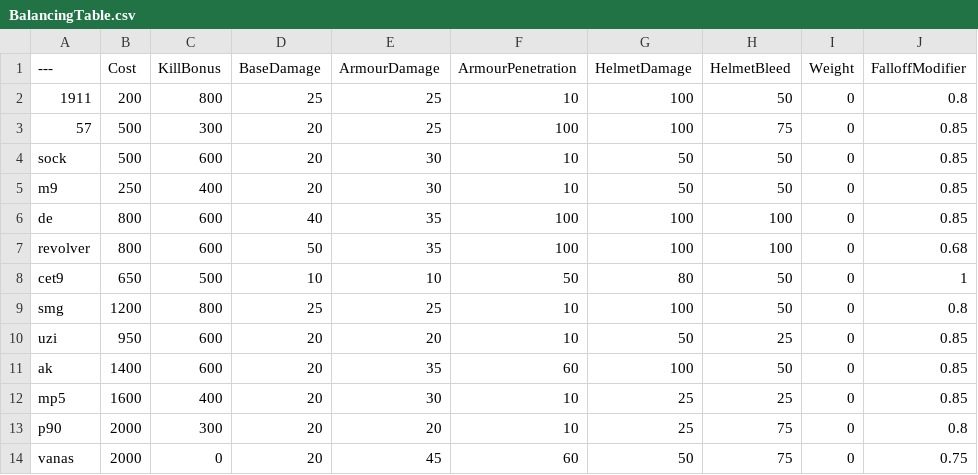
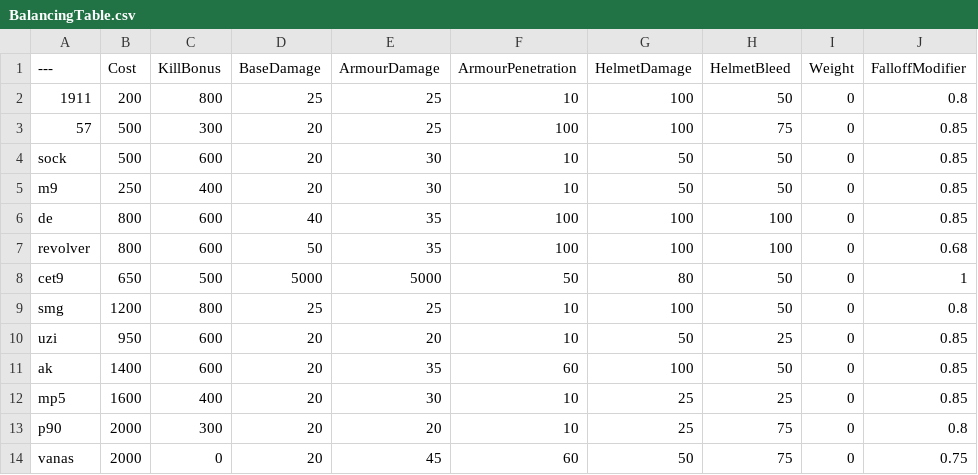
Before and after one commit to Left4pillz/BalancingTable, a CSV file: BalancingTable.csv, drawn as a sheet; only a part is shown; the diff names each change by its address in the sheet, - before the commit and + after, or states it on an @@ line.

Commit message:
Update BalancingTable.csv
more tests resetting the server to update

```diff
--- a/BalancingTable.csv
+++ b/BalancingTable.csv
-D8 (BaseDamage): 10
+D8 (BaseDamage): 5000
-E8 (ArmourDamage): 10
+E8 (ArmourDamage): 5000
```
